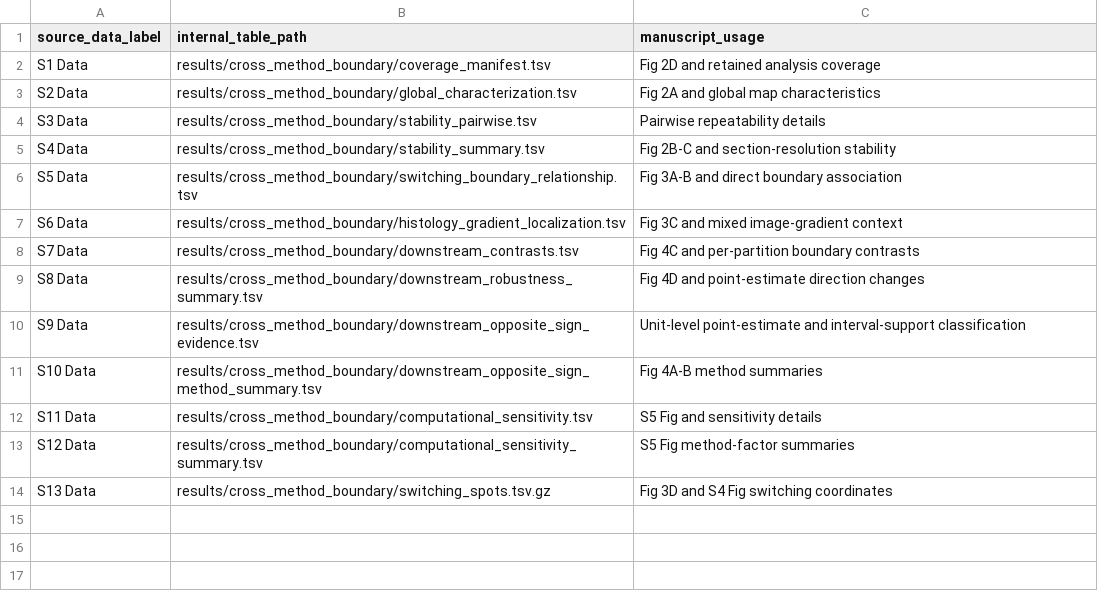
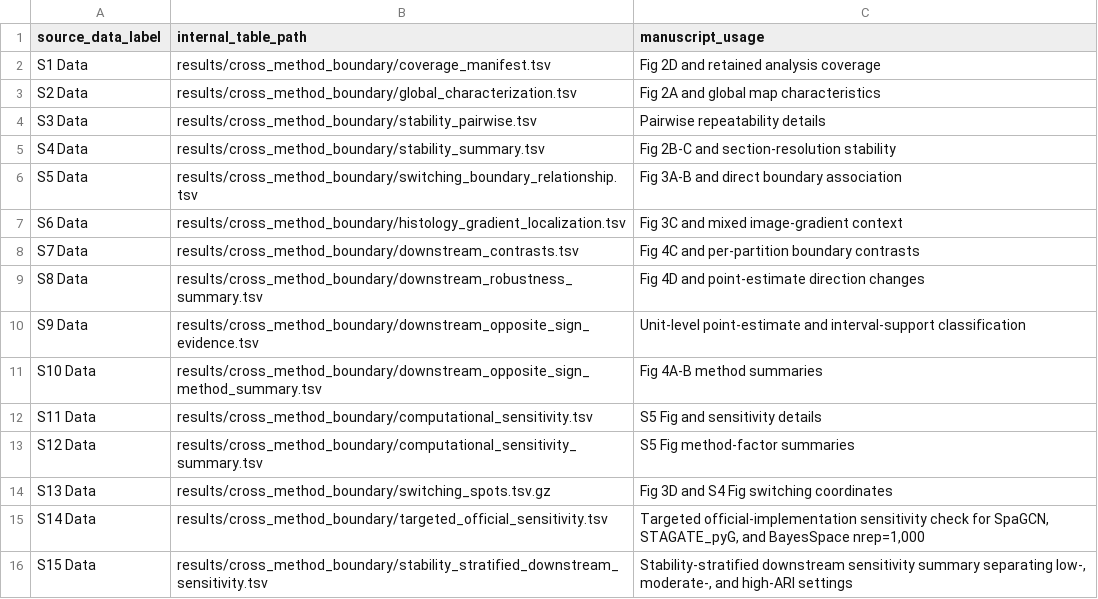
Before and after one commit to Zhenghongwei11/CRC-Visium-SpatialDomainBenchmark, a TSV file: docs/SOURCE_DATA_MAP.tsv, drawn as a sheet; the diff names each change by its address in the sheet, - before the commit and + after, or states it on an @@ line.

Commit message:
Add v1.0.17 official sensitivity release materials

```diff
--- a/docs/SOURCE_DATA_MAP.tsv
+++ b/docs/SOURCE_DATA_MAP.tsv
+row 15: S14 Data | results/cross_method_boundary/targeted_official_sensitivity.tsv | Targeted official-implementation sensitivity check for SpaGCN, STAGATE_pyG, and BayesSpace nrep=1,000
+row 16: S15 Data | results/cross_method_boundary/stability_stratified_downstream_sensitivity.tsv | Stability-stratified downstream sensitivity summary separating low-, moderate-, and high-ARI settings
```
Also changed, not shown: 50 other files.
